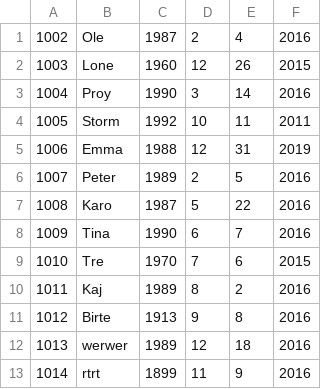
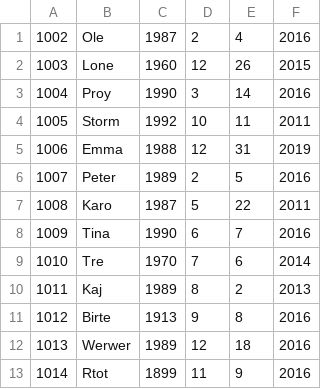
Before and after one commit to Klejne/Delfinen, a CSV file: members.csv, drawn as a sheet.

```diff
--- a/members.csv
+++ b/members.csv
@@ -6,8 +6,8 @@
 1007,Peter,1989,2,5,2016
-1008,Karo,1987,5,22,2016
+1008,Karo,1987,5,22,2011
 1009,Tina,1990,6,7,2016
-1010,Tre,1970,7,6,2015
-1011,Kaj,1989,8,2,2016
+1010,Tre,1970,7,6,2014
+1011,Kaj,1989,8,2,2013
 1012,Birte,1913,9,8,2016
-1013,werwer,1989,12,18,2016
-1014,rtrt,1899,11,9,2016
+1013,Werwer,1989,12,18,2016
+1014,Rtot,1899,11,9,2016
```
Also changed, not shown: 1 other file.
